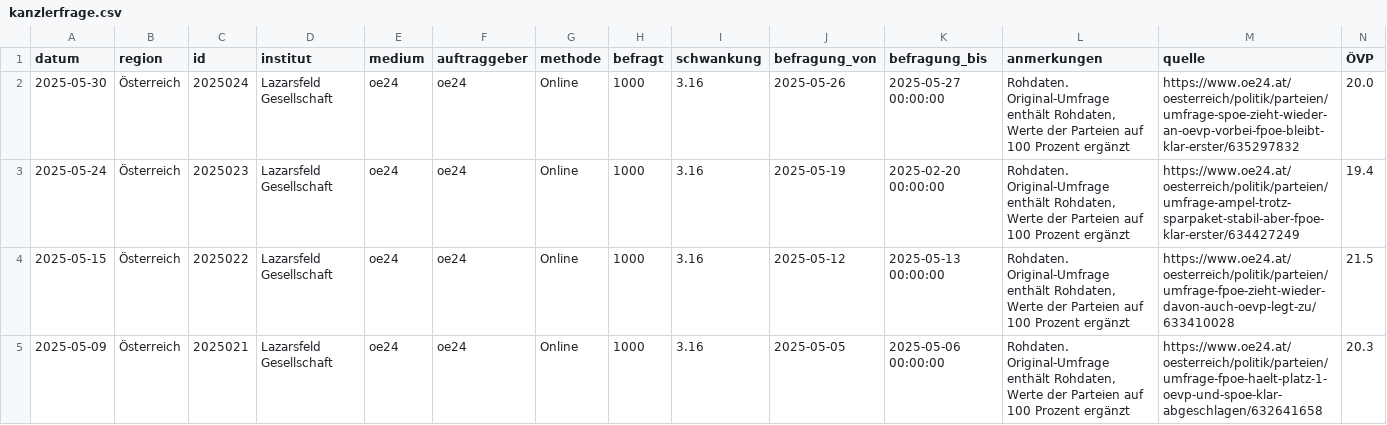
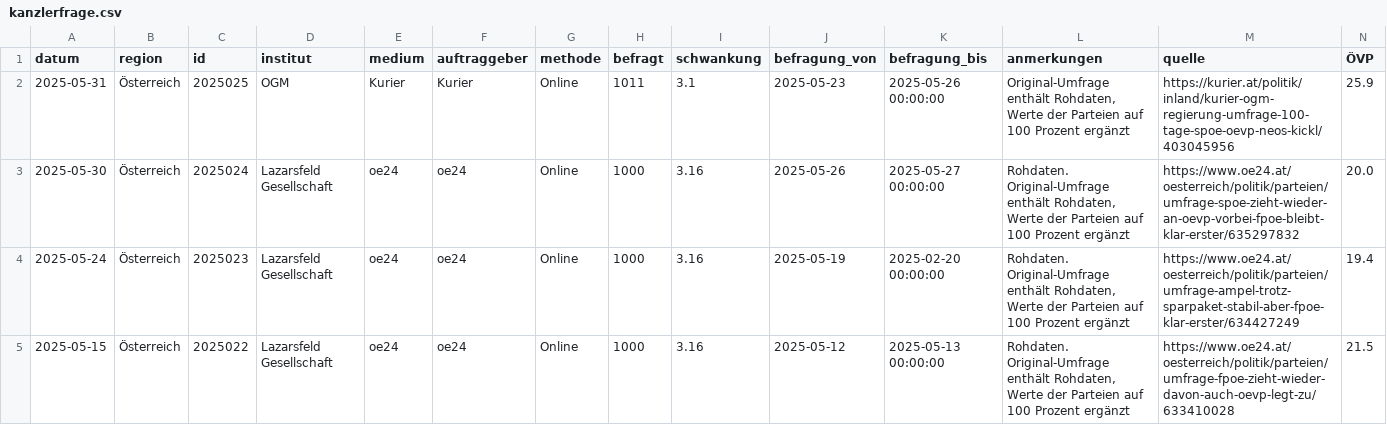
Before and after one commit to dstDatenjournalismus/2024-umfragentracker, a CSV file: output/data/kanzlerfrage/kanzlerfrage.csv, drawn as a sheet; only a part is shown; the shorter side is filled out with more unchanged rows; rows hold the shown columns only; the diff names each change by its address in the sheet, - before the commit and + after, or states it on an @@ line.

```diff
--- a/output/data/kanzlerfrage/kanzlerfrage.csv
+++ b/output/data/kanzlerfrage/kanzlerfrage.csv
+row 2: 2025-05-31 | Österreich | 2025025 | OGM | Kurier | Kurier | Online | 1011 | 3.1 | 2025-05-23 | 2025-05-26 00:00:00 | Original-Umfrage enthält Rohdaten, Werte der Parteien auf 100 Prozent ergänzt | https://kurier.at/politik/inland/kurier-ogm-regierung-umfrage-100-tage-spoe-oevp-neos-kickl/403045956 | 25.9
```
Also changed, not shown: output/data/sonntagsfrage/sonntagsfrage.csv, 1 other file.
